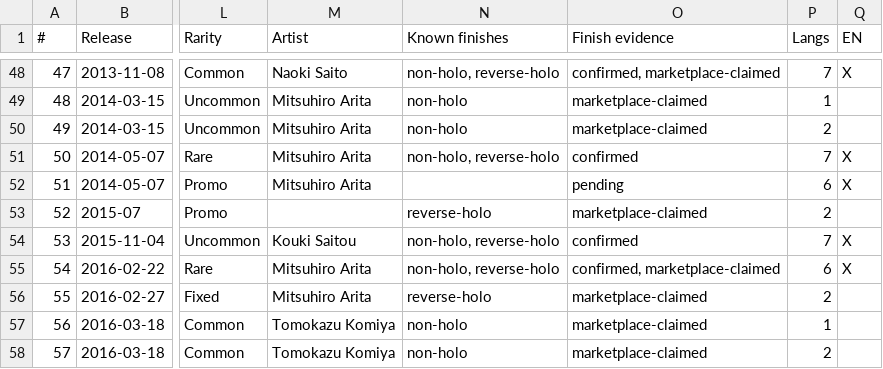
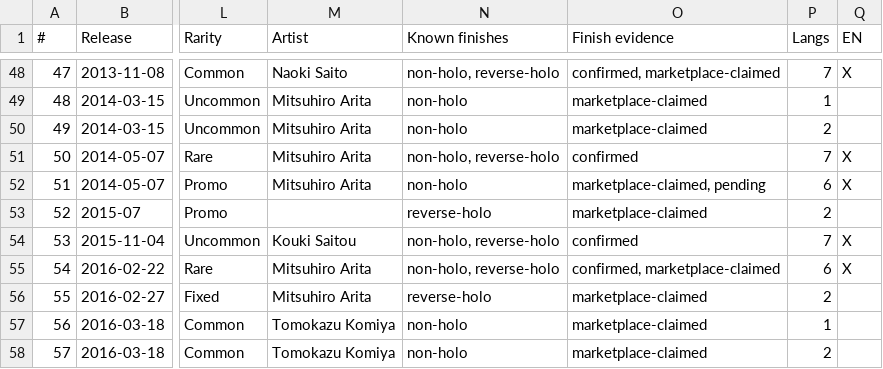
Before and after one commit to m4s-ai/snoredex-data, a CSV file: analysis_confirmed_releases.csv, drawn as a sheet; only a part is shown, gaps mark what is left out; the diff names each change by its address in the sheet, - before the commit and + after, or states it on an @@ line.

```diff
--- a/analysis_confirmed_releases.csv
+++ b/analysis_confirmed_releases.csv
-N52 (Known finishes): (empty)
+N52 (Known finishes): non-holo
-O52 (Finish evidence): pending
+O52 (Finish evidence): marketplace-claimed, pending
```
Also changed, not shown: 20 other files.
